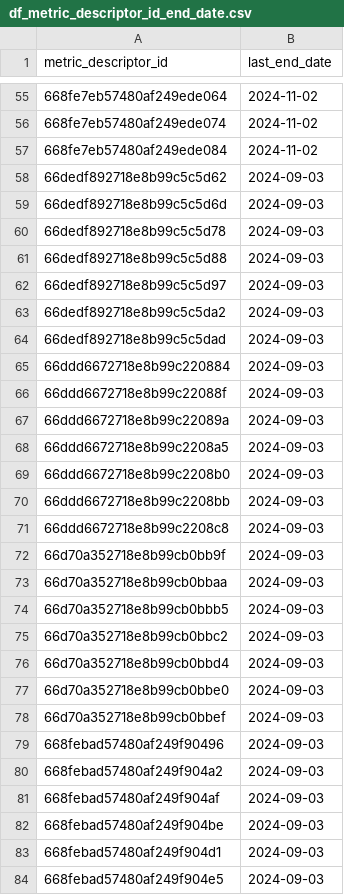
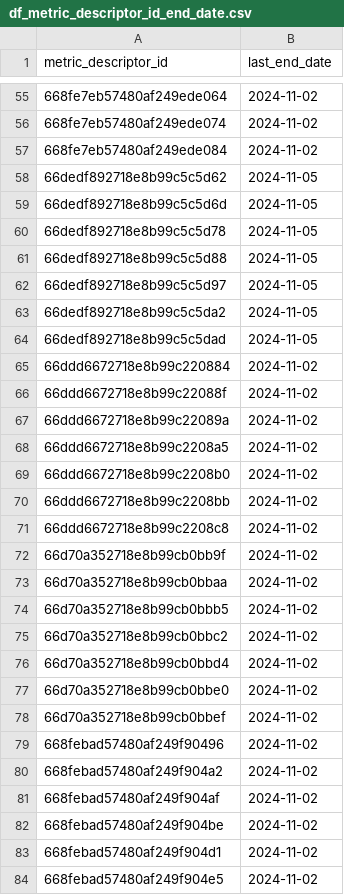
Before and after one commit to CidClayQuirino/DataBaseDynamox, a CSV file: df_metric_descriptor_id_end_date.csv, drawn as a sheet; only a part is shown, gaps mark what is left out; the diff covers the shown part only.

Commit message:
Upload de dados agregados - 2024-11-09T19:55:53.429060

```diff
--- a/df_metric_descriptor_id_end_date.csv
+++ b/df_metric_descriptor_id_end_date.csv
@@ -57,28 +57,28 @@ metric_descriptor_id,last_end_date
 668fe7eb57480af249ede084,2024-11-02
-66dedf892718e8b99c5c5d62,2024-09-03
-66dedf892718e8b99c5c5d6d,2024-09-03
-66dedf892718e8b99c5c5d78,2024-09-03
-66dedf892718e8b99c5c5d88,2024-09-03
-66dedf892718e8b99c5c5d97,2024-09-03
-66dedf892718e8b99c5c5da2,2024-09-03
-66dedf892718e8b99c5c5dad,2024-09-03
-66ddd6672718e8b99c220884,2024-09-03
-66ddd6672718e8b99c22088f,2024-09-03
-66ddd6672718e8b99c22089a,2024-09-03
-66ddd6672718e8b99c2208a5,2024-09-03
-66ddd6672718e8b99c2208b0,2024-09-03
-66ddd6672718e8b99c2208bb,2024-09-03
-66ddd6672718e8b99c2208c8,2024-09-03
-66d70a352718e8b99cb0bb9f,2024-09-03
-66d70a352718e8b99cb0bbaa,2024-09-03
-66d70a352718e8b99cb0bbb5,2024-09-03
-66d70a352718e8b99cb0bbc2,2024-09-03
-66d70a352718e8b99cb0bbd4,2024-09-03
-66d70a352718e8b99cb0bbe0,2024-09-03
-66d70a352718e8b99cb0bbef,2024-09-03
-668febad57480af249f90496,2024-09-03
-668febad57480af249f904a2,2024-09-03
-668febad57480af249f904af,2024-09-03
-668febad57480af249f904be,2024-09-03
-668febad57480af249f904d1,2024-09-03
-668febad57480af249f904e5,2024-09-03
+66dedf892718e8b99c5c5d62,2024-11-05
+66dedf892718e8b99c5c5d6d,2024-11-05
+66dedf892718e8b99c5c5d78,2024-11-05
+66dedf892718e8b99c5c5d88,2024-11-05
+66dedf892718e8b99c5c5d97,2024-11-05
+66dedf892718e8b99c5c5da2,2024-11-05
+66dedf892718e8b99c5c5dad,2024-11-05
+66ddd6672718e8b99c220884,2024-11-02
+66ddd6672718e8b99c22088f,2024-11-02
+66ddd6672718e8b99c22089a,2024-11-02
+66ddd6672718e8b99c2208a5,2024-11-02
+66ddd6672718e8b99c2208b0,2024-11-02
+66ddd6672718e8b99c2208bb,2024-11-02
+66ddd6672718e8b99c2208c8,2024-11-02
+66d70a352718e8b99cb0bb9f,2024-11-02
+66d70a352718e8b99cb0bbaa,2024-11-02
+66d70a352718e8b99cb0bbb5,2024-11-02
+66d70a352718e8b99cb0bbc2,2024-11-02
+66d70a352718e8b99cb0bbd4,2024-11-02
+66d70a352718e8b99cb0bbe0,2024-11-02
+66d70a352718e8b99cb0bbef,2024-11-02
+668febad57480af249f90496,2024-11-02
+668febad57480af249f904a2,2024-11-02
+668febad57480af249f904af,2024-11-02
+668febad57480af249f904be,2024-11-02
+668febad57480af249f904d1,2024-11-02
+668febad57480af249f904e5,2024-11-02
```
Also changed, not shown: 26 edited cells elsewhere in this file.
